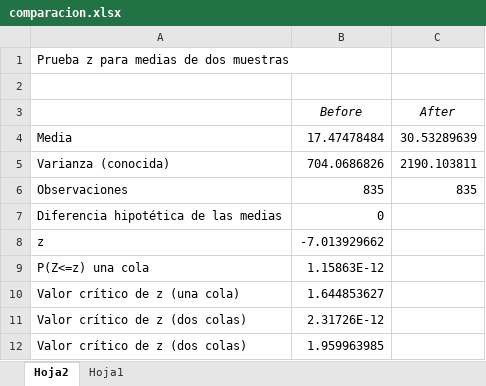
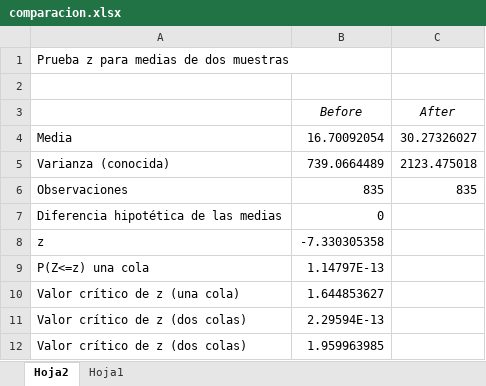
Before and after one commit to DP2-C1-049/D04, an Excel workbook: reports/Student#1/comparacion.xlsx, sheet Hoja2, drawn as a sheet; values as stored, in another font and other column widths than the file's, no borders; removed rows and columns are numbered as before the commit, all else as after; the diff names each change by its address in the sheet, - before the commit and + after, or states it on an @@ line.

```diff
--- a/reports/Student#1/comparacion.xlsx (sheet Hoja2)
+++ b/reports/Student#1/comparacion.xlsx (sheet Hoja2)
-row 4: Media | 17.47478484 | 30.53289639
-row 5: Varianza (conocida) | 704.0686826 | 2190.103811
+row 4: Media | 16.70092054 | 30.27326027
+row 5: Varianza (conocida) | 739.0664489 | 2123.475018
-B8 (Before): -7.013929662
+B8 (Before): -7.330305358
-B9 (Before): 1.15863E-12
+B9 (Before): 1.14797E-13
-B11 (Before): 2.31726E-12
+B11 (Before): 2.29594E-13
```
Also changed, not shown: sheet Hoja1, reports/Student#1/tester-performance1-clean.xlsx, reports/Student#1/tester-performance2-clean.xlsx, 5 other files.
